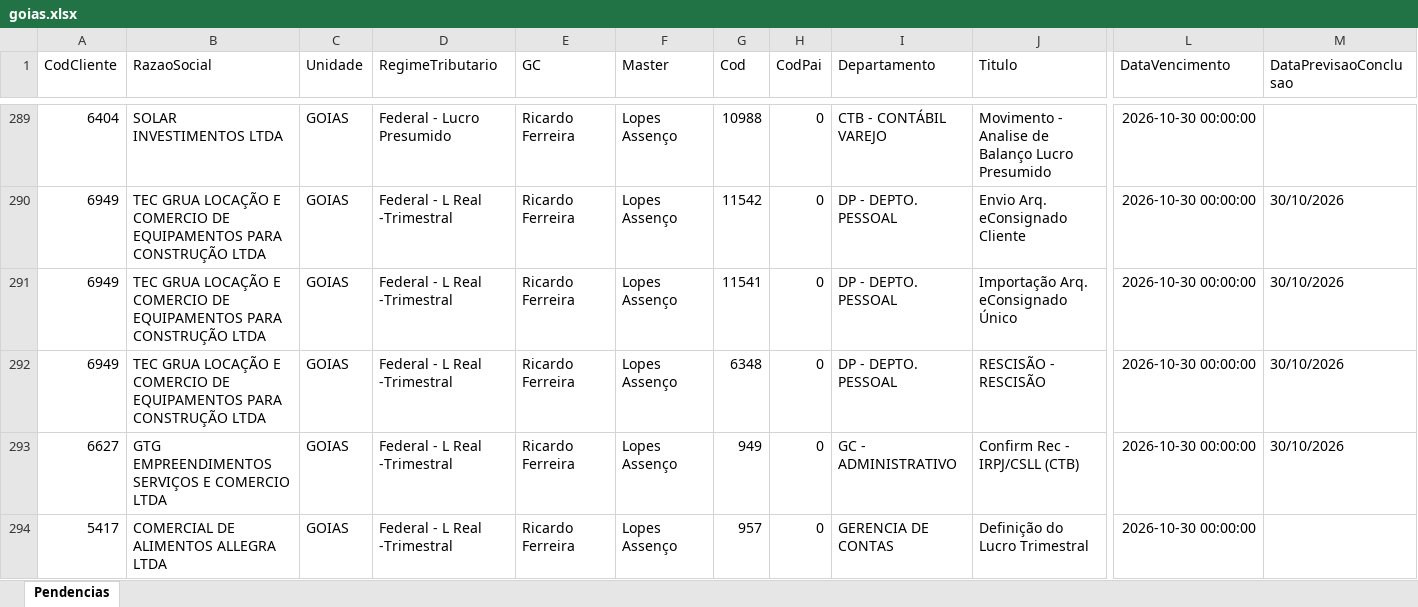
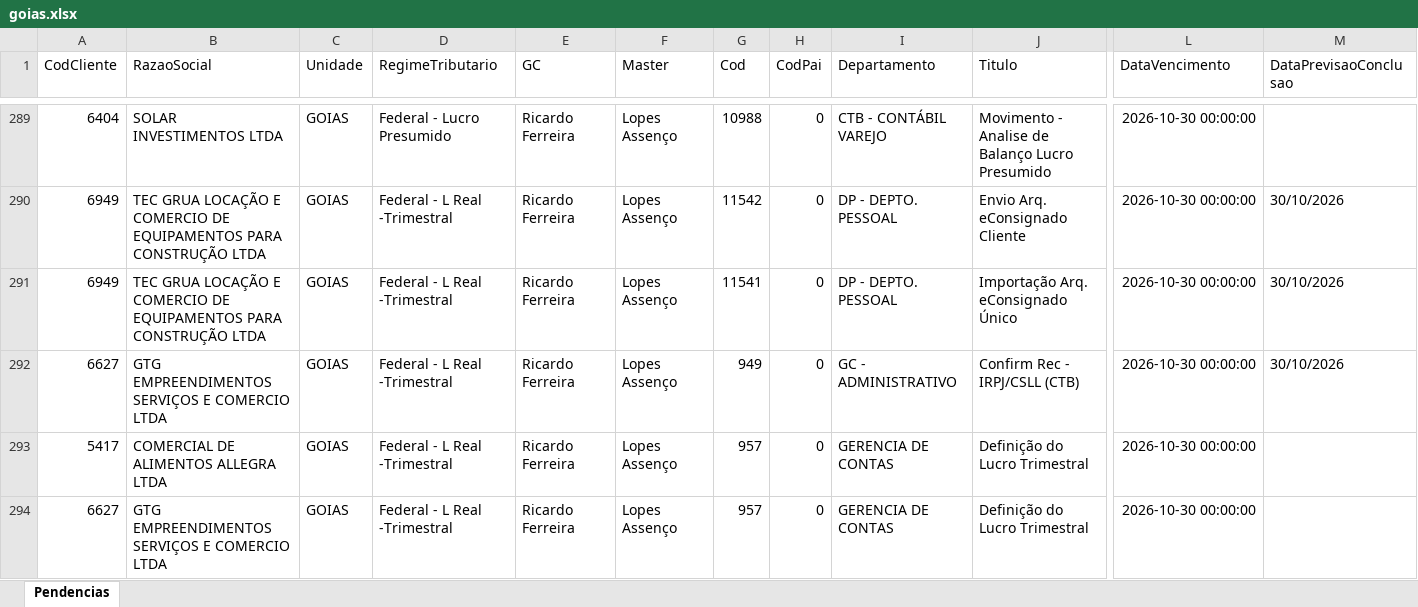
Before and after one commit to Controladoria-MG/Portal-das-tarefas, an Excel workbook: dados/base/goias.xlsx, sheet Pendencias, drawn as a sheet; only a part is shown, gaps mark what is left out; the shorter side is filled out with more unchanged rows; values as stored, in another font and other column widths than the file's, no borders; removed rows and columns are numbered as before the commit, all else as after; rows hold the shown columns only; the diff covers the shown part only; the diff names each change by its address in the sheet, - before the commit and + after, or states it on an @@ line.

```diff
--- a/dados/base/goias.xlsx (sheet Pendencias)
+++ b/dados/base/goias.xlsx (sheet Pendencias)
-row 292: 6949 | TEC GRUA LOCAÇÃO E COMERCIO DE EQUIPAMENTOS PARA CONSTRUÇÃO LTDA | GOIAS | Federal - L Real -Trimestral | Ricardo Ferreira | Lopes Assenço | 6348 | 0 | DP - DEPTO. PESSOAL | RESCISÃO - RESCISÃO | 2026-10-30 00:00:00 | 30/10/2026
```
Also changed, not shown: 1 added row and 1 removed row elsewhere in this sheet, dados/base/bpo.xlsx, dados/base/mg_express.xlsx, 5 other files.
